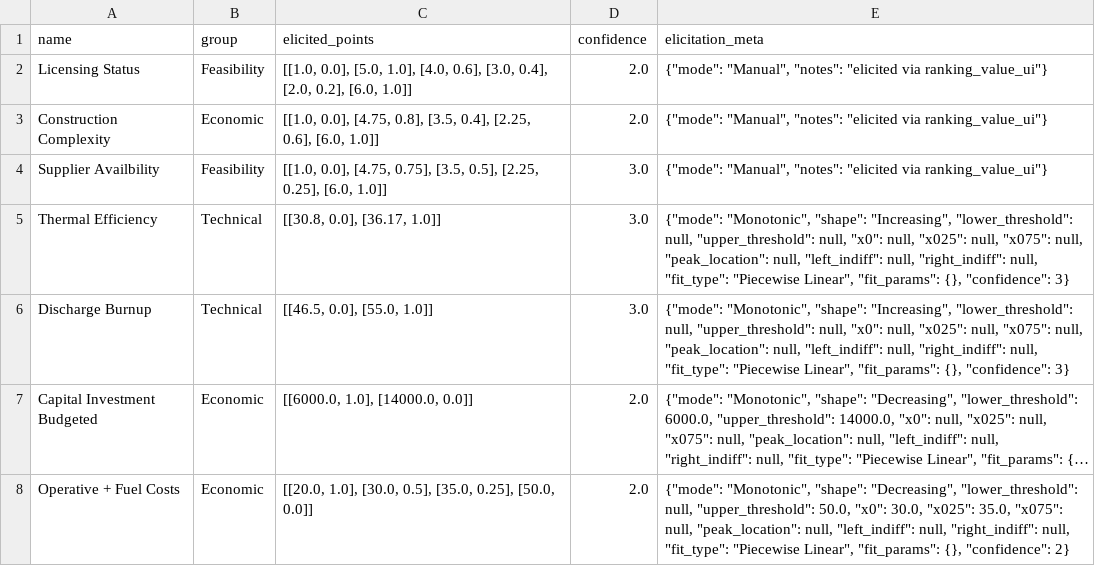
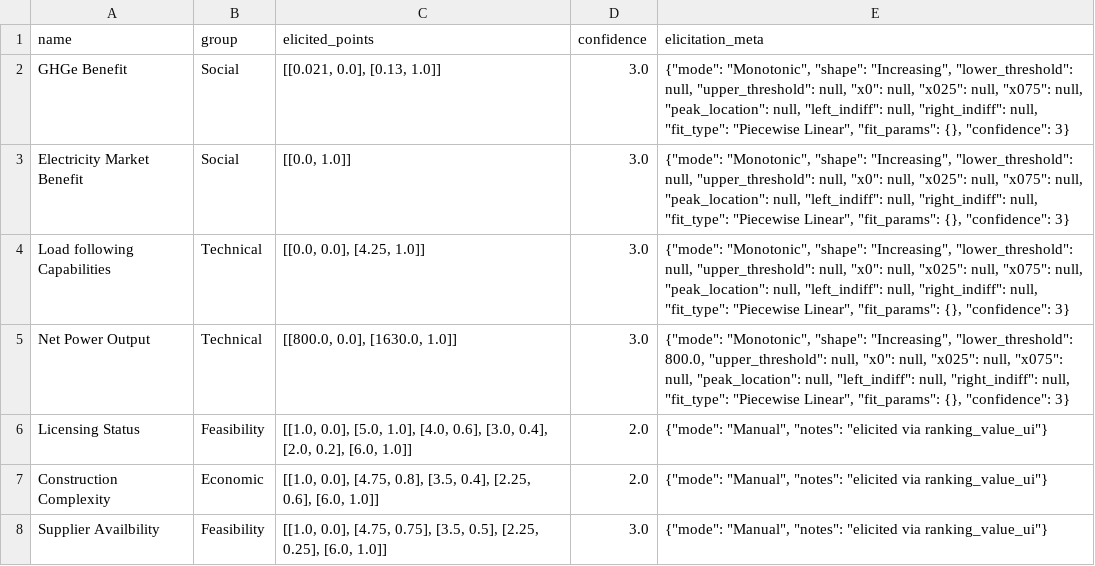
Before and after one commit to simo-pagliu/Master-Thesis, a CSV file: 02 - Value Functions/aggregatedresults/FR/value_functions.csv, drawn as a sheet; only a part is shown; the shorter side is filled out with more unchanged rows; long unchanged cells end in …; the diff names each change by its address in the sheet, - before the commit and + after, or states it on an @@ line.

```diff
--- a/02 - Value Functions/aggregatedresults/FR/value_functions.csv
+++ b/02 - Value Functions/aggregatedresults/FR/value_functions.csv
+row 2: GHGe Benefit | Social | [[0.021, 0.0], [0.13, 1.0]] | 3.0 | {"mode": "Monotonic", "shape": "Increasing", "lower_threshold": null, "upper_threshold": null, "x0": null, "x025": null, "x075": null, "peak_location": null, "left_indiff": null, "right_indiff": null, "fit_type": "Piecewise Linear", "fit_params": {}, "confidence": 3}
+row 3: Electricity Market Benefit | Social | [[0.0, 1.0]] | 3.0 | {"mode": "Monotonic", "shape": "Increasing", "lower_threshold": null, "upper_threshold": null, "x0": null, "x025": null, "x075": null, "peak_location": null, "left_indiff": null, "right_indiff": null, "fit_type": "Piecewise Linear", "fit_params": {}, "confidence": 3}
+row 4: Load following Capabilities | Technical | [[0.0, 0.0], [4.25, 1.0]] | 3.0 | {"mode": "Monotonic", "shape": "Increasing", "lower_threshold": null, "upper_threshold": null, "x0": null, "x025": null, "x075": null, "peak_location": null, "left_indiff": null, "right_indiff": null, "fit_type": "Piecewise Linear", "fit_params": {}, "confidence": 3}
+row 5: Net Power Output | Technical | [[800.0, 0.0], [1630.0, 1.0]] | 3.0 | {"mode": "Monotonic", "shape": "Increasing", "lower_threshold": 800.0, "upper_threshold": null, "x0": null, "x025": null, "x075": null, "peak_location": null, "left_indiff": null, "right_indiff": null, "fit_type": "Piecewise Linear", "fit_params": {}, "confidence": 3}
```
Also changed, not shown: 02 - Value Functions/aggregatedresults/CH/value_functions.csv, 02 - Value Functions/aggregatedresults/IT/value_functions.csv, 2 other files.
